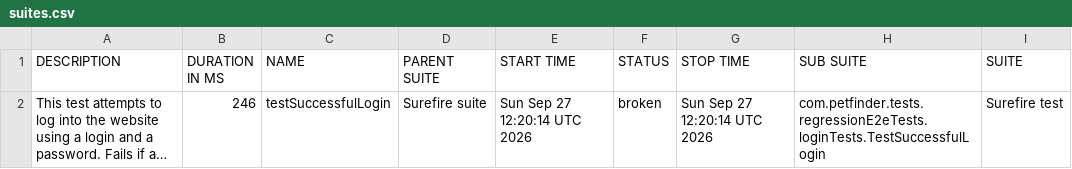
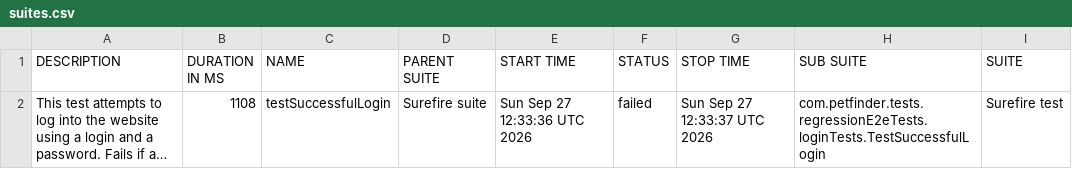
Before and after one commit to AbdelazizNassif/allure-reporting, a CSV file: data/suites.csv, drawn as a sheet; only a part is shown; long unchanged cells end in …; the diff names each change by its address in the sheet, - before the commit and + after, or states it on an @@ line.

```diff
--- a/data/suites.csv
+++ b/data/suites.csv
-B2 (DURATION IN MS): 246
+B2 (DURATION IN MS): 1108
-E2 (START TIME): Sun Sep 27 12:20:14 UTC 2026
+E2 (START TIME): Sun Sep 27 12:33:36 UTC 2026
-F2 (STATUS): broken
+F2 (STATUS): failed
-G2 (STOP TIME): Sun Sep 27 12:20:14 UTC 2026
+G2 (STOP TIME): Sun Sep 27 12:33:37 UTC 2026
```
Also changed, not shown: 29 other files.
